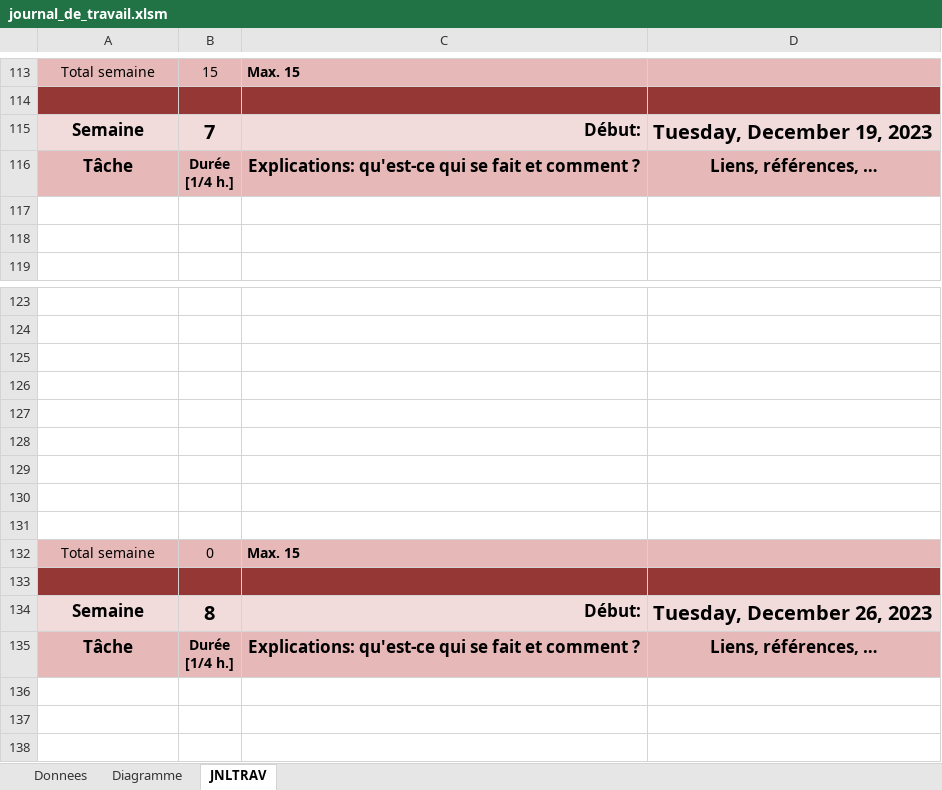
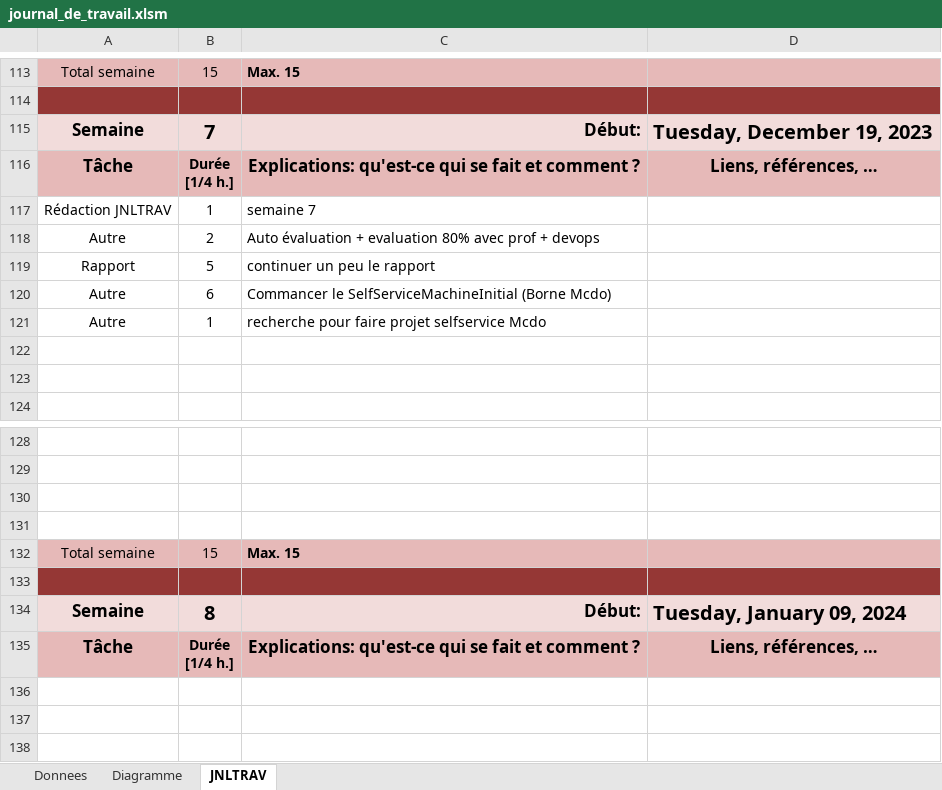
Before and after one commit to Evin06/Snake, an Excel workbook: doc/journal_de_travail.xlsm, sheet JNLTRAV, drawn as a sheet; only a part is shown, gaps mark what is left out; values as stored, in another font and other column widths than the file's, no borders; charts and pictures not drawn; removed rows and columns are numbered as before the commit, all else as after; the diff names each change by its address in the sheet, - before the commit and + after, or states it on an @@ line.

Commit message:
journal de travail semaine 7

```diff
--- a/doc/journal_de_travail.xlsm (sheet JNLTRAV)
+++ b/doc/journal_de_travail.xlsm (sheet JNLTRAV)
+row 117: Rédaction JNLTRAV | 1 | semaine 7
+row 118: Autre | 2 | Auto évaluation + evaluation 80% avec prof + devops
+row 119: Rapport | 5 | continuer un peu le rapport
+row 120: Autre | 6 | Commancer le SelfServiceMachineInitial (Borne Mcdo)
+row 121: Autre | 1 | recherche pour faire projet selfservice Mcdo
+row 132: Total semaine | 15 | Max. 15
-A133:D133 fill: none
+A133:D133 fill: #953735
-row 128: (empty)
-row 129: (empty)
-row 130: (empty)
-row 131: (empty)
-row 132: Total semaine | 0 | Max. 15
-row 133: (empty)
-D134: Tuesday, December 26, 2023
+D134: Tuesday, January 09, 2024
```
Also changed, not shown: sheet Diagramme, charts or pictures, 1 other file.
